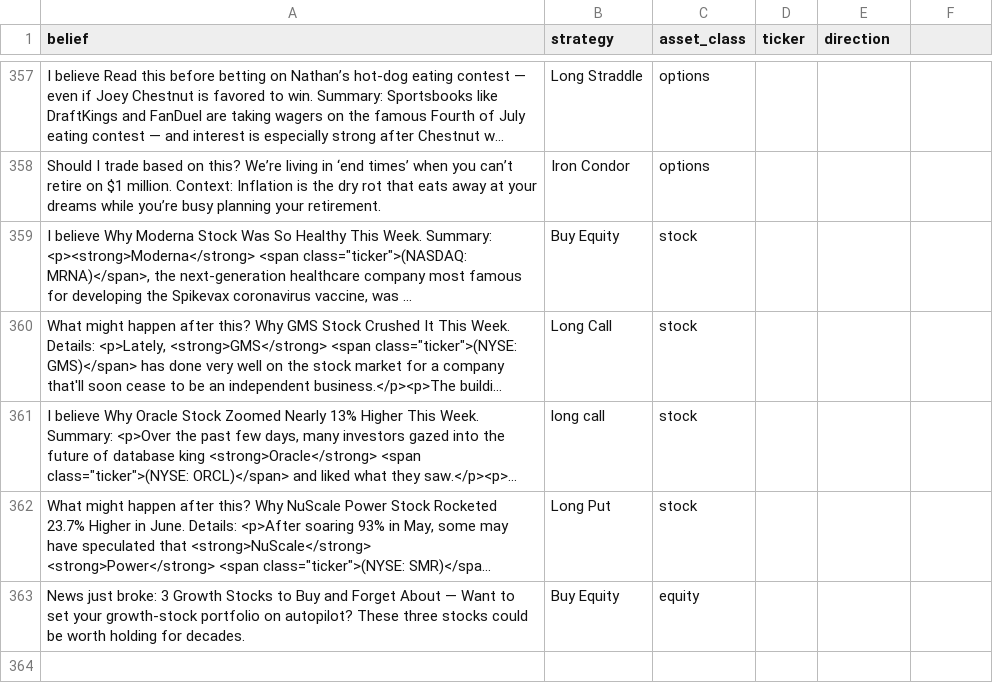
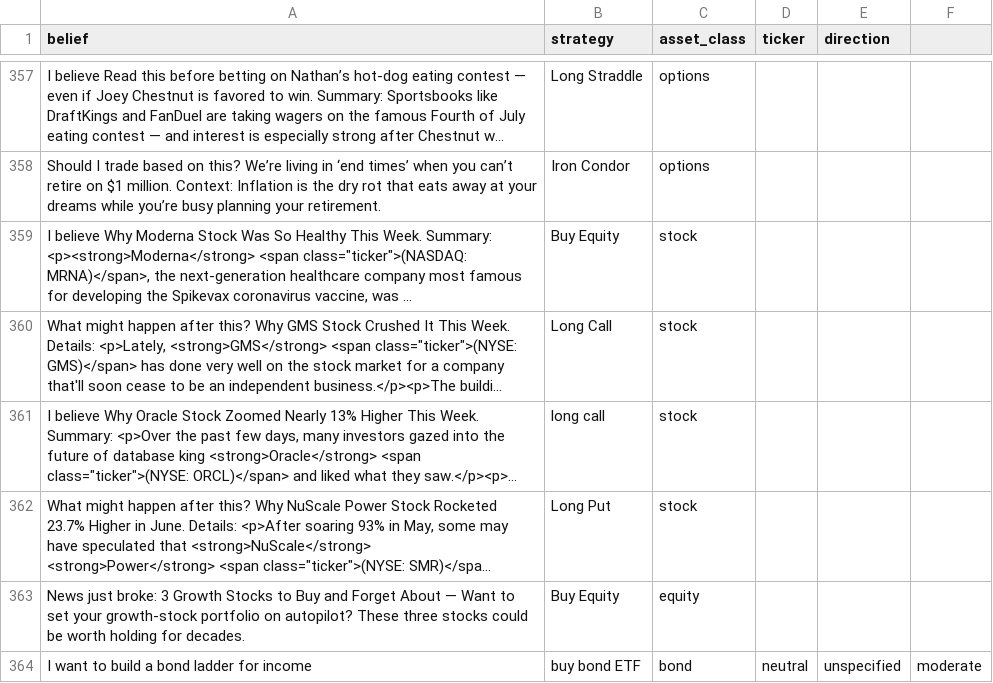
Before and after one commit to msawaged/MarketPlaygroundV3, a CSV file: backend/Training_Strategies.csv, drawn as a sheet; only a part is shown, gaps mark what is left out; long unchanged cells end in ….

```diff
--- a/backend/Training_Strategies.csv
+++ b/backend/Training_Strategies.csv
@@ -363 +363,2 @@ Should I trade based on this? We’re living in ‘end times’ when you can’t
 News just broke: 3 Growth Stocks to Buy and Forget About — Want to set your growth-stock portfolio on autopilot? These three stocks could be worth holding for decades.,Buy Equity,equity
+I want to build a bond ladder for income,buy bond ETF,bond,neutral,unspecified,moderate
```
Also changed, not shown: 6 other files.
